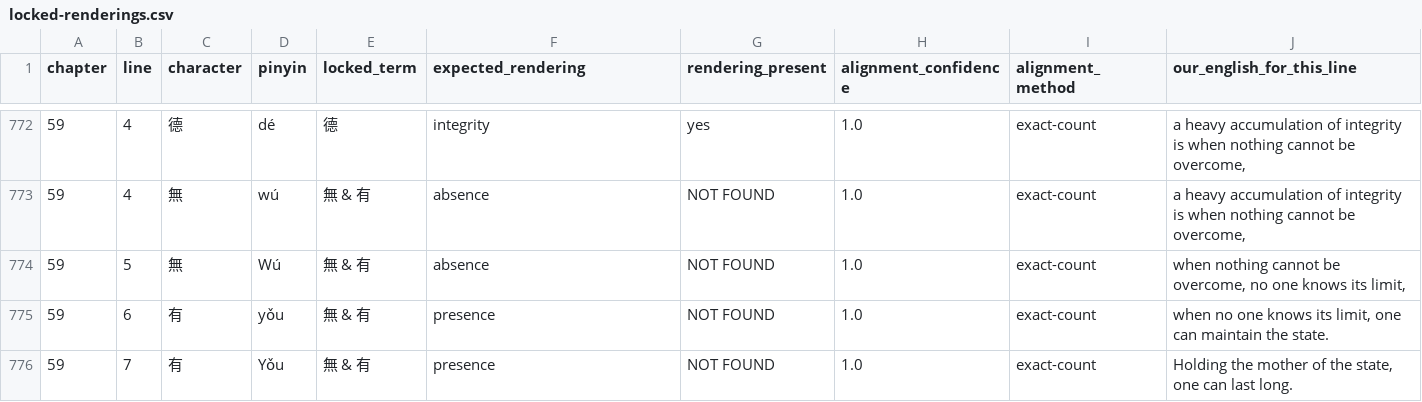
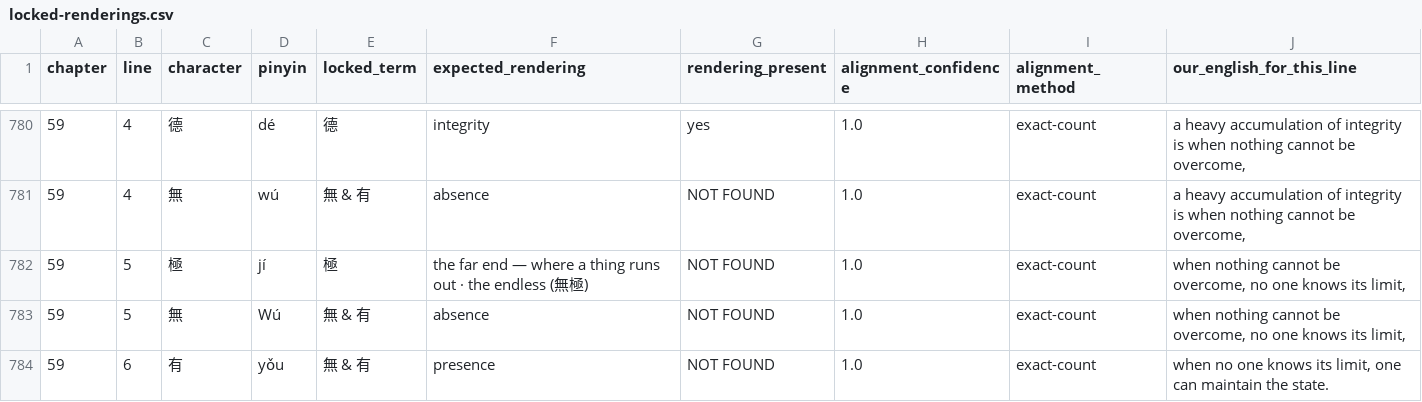
Before and after one commit to shalomormsby/taoteching, a CSV file: data/locked-renderings.csv, drawn as a sheet; only a part is shown, gaps mark what is left out; the shorter side is filled out with more unchanged rows; the diff covers the shown part only; the diff names each change by its address in the sheet, - before the commit and + after, or states it on an @@ line.

```diff
--- a/data/locked-renderings.csv
+++ b/data/locked-renderings.csv
+row 782: 59 | 5 | 極 | jí | 極 | the far end — where a thing runs out · the endless (無極) | NOT FOUND | 1.0 | exact-count | when nothing cannot be overcome, no one knows its limit,
```
Also changed, not shown: 10 added rows elsewhere in this file, data/character-anatomy.csv, data/characters.csv, 31 other files.
